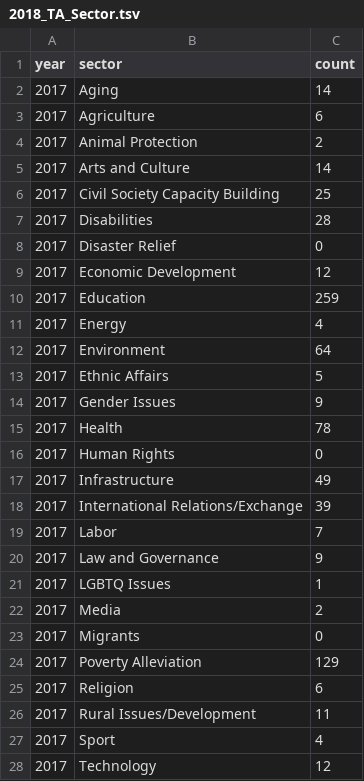
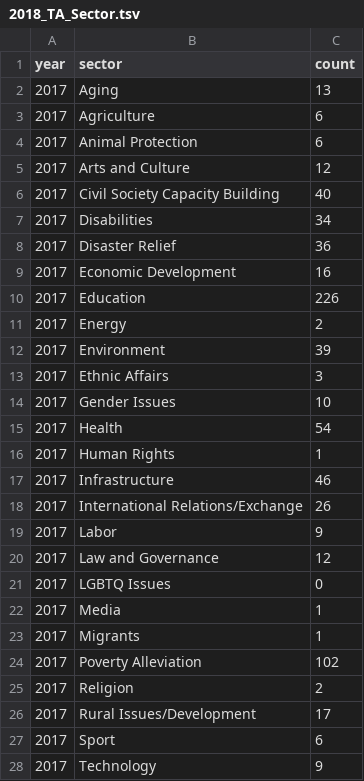
Before and after one commit to jessicachinafile/jessicachinafile.github.io, a TSV file: piece/2018yearend/2018_TA_Sector.tsv, drawn as a sheet; only a part is shown; the diff covers the shown part only.

Commit message:
Update 2018_TA_Sector.tsv
updated with info current as of 1/14/2019

```diff
--- a/piece/2018yearend/2018_TA_Sector.tsv
+++ b/piece/2018yearend/2018_TA_Sector.tsv
@@ -1,28 +1,28 @@
 year	sector	count
-2017	Aging	14
+2017	Aging	13
 2017	Agriculture	6
-2017	Animal Protection	2
-2017	Arts and Culture	14
-2017	Civil Society Capacity Building	25
-2017	Disabilities	28
-2017	Disaster Relief	0
-2017	Economic Development	12
-2017	Education	259
-2017	Energy	4
-2017	Environment	64
-2017	Ethnic Affairs	5
-2017	Gender Issues	9
-2017	Health	78
-2017	Human Rights	0
-2017	Infrastructure	49
-2017	International Relations/Exchange	39
-2017	Labor	7
-2017	Law and Governance	9
-2017	LGBTQ Issues	1
-2017	Media	2
-2017	Migrants	0
-2017	Poverty Alleviation	129
-2017	Religion	6
-2017	Rural Issues/Development	11
-2017	Sport	4
-2017	Technology	12
+2017	Animal Protection	6
+2017	Arts and Culture	12
+2017	Civil Society Capacity Building	40
+2017	Disabilities	34
+2017	Disaster Relief	36
+2017	Economic Development	16
+2017	Education	226
+2017	Energy	2
+2017	Environment	39
+2017	Ethnic Affairs	3
+2017	Gender Issues	10
+2017	Health	54
+2017	Human Rights	1
+2017	Infrastructure	46
+2017	International Relations/Exchange	26
+2017	Labor	9
+2017	Law and Governance	12
+2017	LGBTQ Issues	0
+2017	Media	1
+2017	Migrants	1
+2017	Poverty Alleviation	102
+2017	Religion	2
+2017	Rural Issues/Development	17
+2017	Sport	6
+2017	Technology	9
```
Also changed, not shown: 20 edited cells elsewhere in this file.
